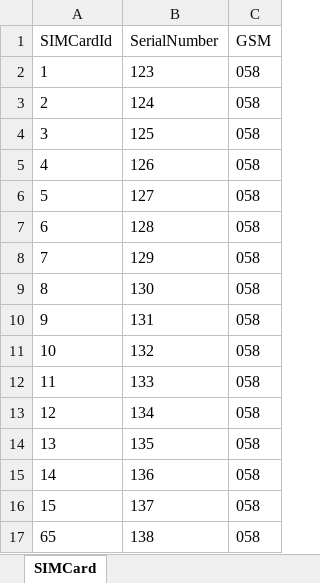
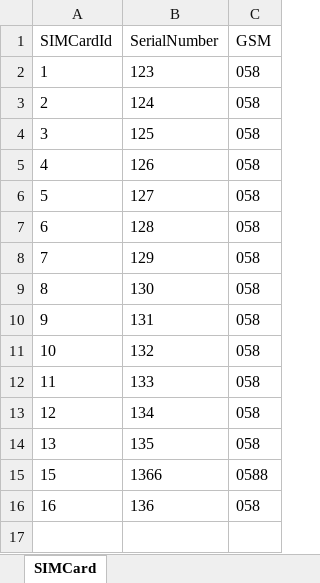
Before and after one commit to AhmedHamdyHosny/AfaqyERP, an Excel workbook: Afaqy_Store/App_Data/SIMCard.xlsx, sheet SIMCard, drawn as a sheet; values as stored, in another font and other column widths than the file's, no borders; removed rows and columns are numbered as before the commit, all else as after; the diff names each change by its address in the sheet, - before the commit and + after, or states it on an @@ line.

```diff
--- a/Afaqy_Store/App_Data/SIMCard.xlsx (sheet SIMCard)
+++ b/Afaqy_Store/App_Data/SIMCard.xlsx (sheet SIMCard)
-row 15: 14 | 136 | 058
-B15 (SerialNumber): 137
+B15 (SerialNumber): 1366
-C15 (GSM): 058
+C15 (GSM): 0588
-row 17: 65 | 138 | 058
+row 16: 16 | 136 | 058
```
Also changed, not shown: 40 other files.
